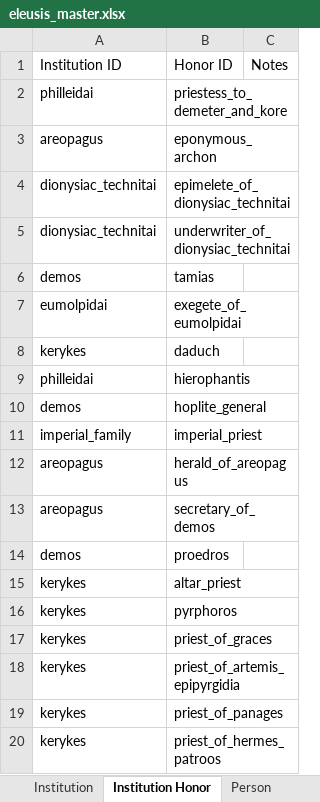
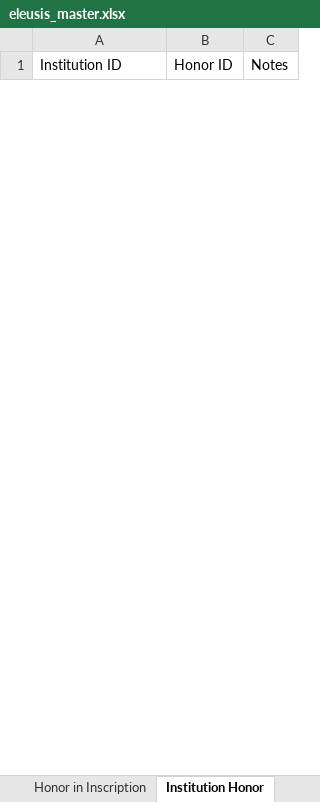
Before and after one commit to thePortus/eleusis-data, an Excel workbook: eleusis_master.xlsx, sheet Institution Honor, drawn as a sheet; only a part is shown; values as stored, in another font and other column widths than the file's, no borders; table styles not drawn; removed rows and columns are numbered as before the commit, all else as after; the diff covers the shown part only; the diff names each change by its address in the sheet, - before the commit and + after, or states it on an @@ line.

```diff
--- a/eleusis_master.xlsx (sheet Institution Honor)
+++ b/eleusis_master.xlsx (sheet Institution Honor)
-row 2: philleidai | priestess_to_demeter_and_kore
-row 3: areopagus | eponymous_archon
-row 4: dionysiac_technitai | epimelete_of_dionysiac_technitai
-row 5: dionysiac_technitai | underwriter_of_dionysiac_technitai
-row 6: demos | tamias
-row 7: eumolpidai | exegete_of_eumolpidai
-row 8: kerykes | daduch
-row 9: philleidai | hierophantis
-row 10: demos | hoplite_general
-row 11: imperial_family | imperial_priest
-row 12: areopagus | herald_of_areopagus
-row 13: areopagus | secretary_of_demos
-row 14: demos | proedros
-row 15: kerykes | altar_priest
-row 16: kerykes | pyrphoros
-row 17: kerykes | priest_of_graces
-row 18: kerykes | priest_of_artemis_epipyrgidia
-row 19: kerykes | priest_of_panages
-row 20: kerykes | priest_of_hermes_patroos
```
Also changed, not shown: 50 added rows and 31 removed rows elsewhere in this sheet, sheet Person Honor Display, sheet Person in Inscription, sheet Honor in Inscription, sheet Honor, sheet Inscription Reference, sheet Inscription Feature, 4 more sheets, other sheet tabs, 1 other file.
